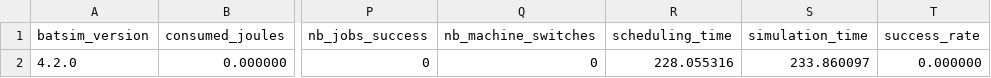
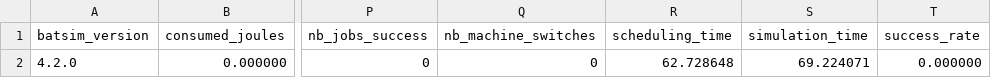
Before and after one commit to baodangtrandev/HPC_simulation, a CSV file: out_schedule.csv, drawn as a sheet; only a part is shown, gaps mark what is left out; the diff names each change by its address in the sheet, - before the commit and + after, or states it on an @@ line.

Commit message:
update lstm simulation

```diff
--- a/out_schedule.csv
+++ b/out_schedule.csv
-R2 (scheduling_time): 228.055316
+R2 (scheduling_time): 62.728648
-S2 (simulation_time): 233.860097
+S2 (simulation_time): 69.224071
```
Also changed, not shown: 3 other files.
